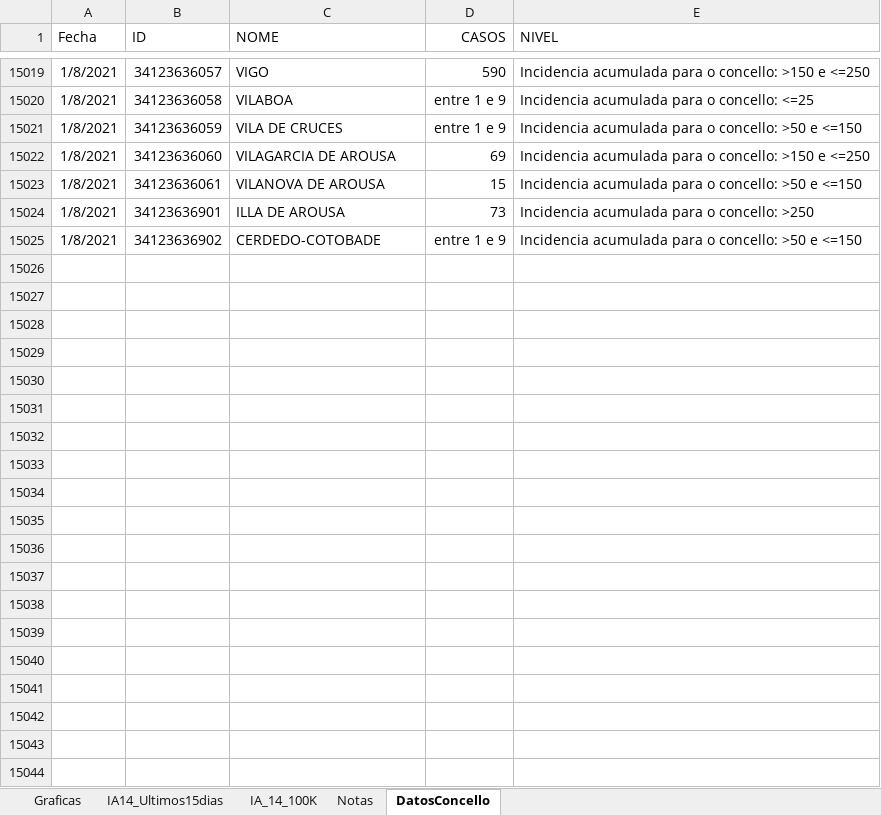
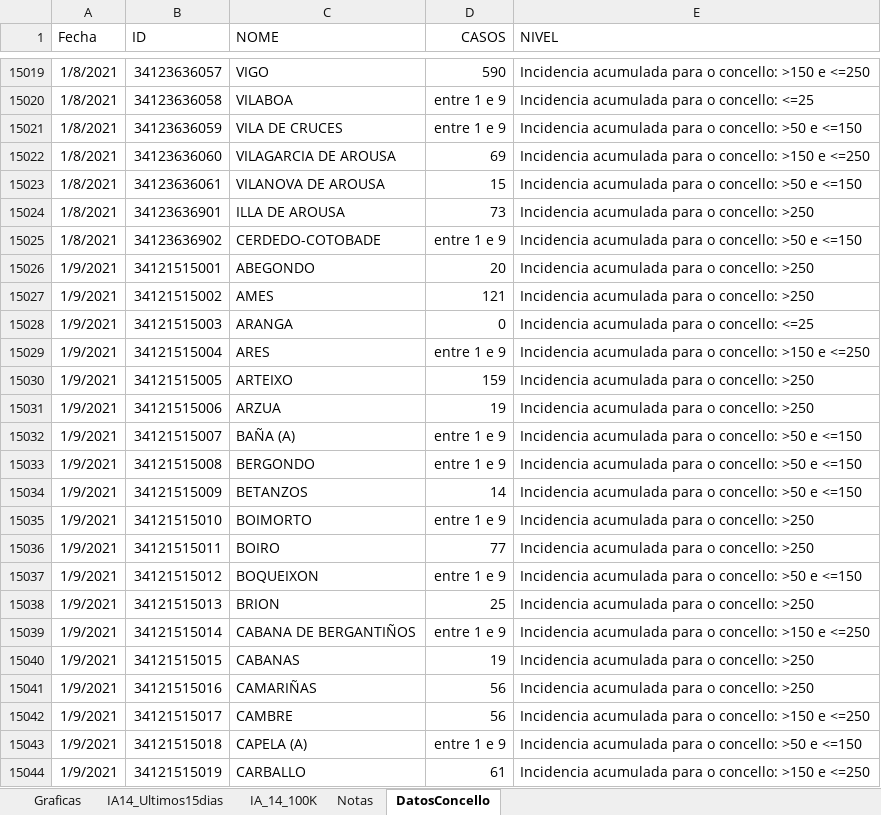
Before and after one commit to NiSanRo/Datos_Covid_Portal_Sergas, an Excel workbook: SeguimientoIncidenciaConcello.xlsm, sheet DatosConcello, drawn as a sheet; only a part is shown, gaps mark what is left out; values as stored, in another font and other column widths than the file's, no borders; table styles not drawn; the diff covers the shown part only; the diff names each change by its address in the sheet, - before the commit and + after, or states it on an @@ line.

Commit message:
Nuevos ficheros datos totales 10-01-2021

```diff
--- a/SeguimientoIncidenciaConcello.xlsm (sheet DatosConcello)
+++ b/SeguimientoIncidenciaConcello.xlsm (sheet DatosConcello)
+row 15026: 1/9/2021 | 34121515001 | ABEGONDO | 20 | Incidencia acumulada para o concello: >250
+row 15027: 1/9/2021 | 34121515002 | AMES | 121 | Incidencia acumulada para o concello: >250
+row 15028: 1/9/2021 | 34121515003 | ARANGA | 0 | Incidencia acumulada para o concello: <=25
+row 15029: 1/9/2021 | 34121515004 | ARES | entre 1 e 9 | Incidencia acumulada para o concello: >150 e <=250
+row 15030: 1/9/2021 | 34121515005 | ARTEIXO | 159 | Incidencia acumulada para o concello: >250
+row 15031: 1/9/2021 | 34121515006 | ARZUA | 19 | Incidencia acumulada para o concello: >250
+row 15032: 1/9/2021 | 34121515007 | BAÑA (A) | entre 1 e 9 | Incidencia acumulada para o concello: >50 e <=150
+row 15033: 1/9/2021 | 34121515008 | BERGONDO | entre 1 e 9 | Incidencia acumulada para o concello: >50 e <=150
+row 15034: 1/9/2021 | 34121515009 | BETANZOS | 14 | Incidencia acumulada para o concello: >50 e <=150
+row 15035: 1/9/2021 | 34121515010 | BOIMORTO | entre 1 e 9 | Incidencia acumulada para o concello: >250
+row 15036: 1/9/2021 | 34121515011 | BOIRO | 77 | Incidencia acumulada para o concello: >250
+row 15037: 1/9/2021 | 34121515012 | BOQUEIXON | entre 1 e 9 | Incidencia acumulada para o concello: >50 e <=150
+row 15038: 1/9/2021 | 34121515013 | BRION | 25 | Incidencia acumulada para o concello: >250
+row 15039: 1/9/2021 | 34121515014 | CABANA DE BERGANTIÑOS | entre 1 e 9 | Incidencia acumulada para o concello: >150 e <=250
+row 15040: 1/9/2021 | 34121515015 | CABANAS | 19 | Incidencia acumulada para o concello: >250
+row 15041: 1/9/2021 | 34121515016 | CAMARIÑAS | 56 | Incidencia acumulada para o concello: >250
+row 15042: 1/9/2021 | 34121515017 | CAMBRE | 56 | Incidencia acumulada para o concello: >150 e <=250
+row 15043: 1/9/2021 | 34121515018 | CAPELA (A) | entre 1 e 9 | Incidencia acumulada para o concello: >50 e <=150
+row 15044: 1/9/2021 | 34121515019 | CARBALLO | 61 | Incidencia acumulada para o concello: >150 e <=250
```
Also changed, not shown: 294 added rows elsewhere in this sheet, sheet Graficas, sheet IA14_Ultimos15dias, sheet IA_14_100K, hidden cells, charts or pictures, SeguimientoIncidenciaArea.xlsm, 6 other files.
